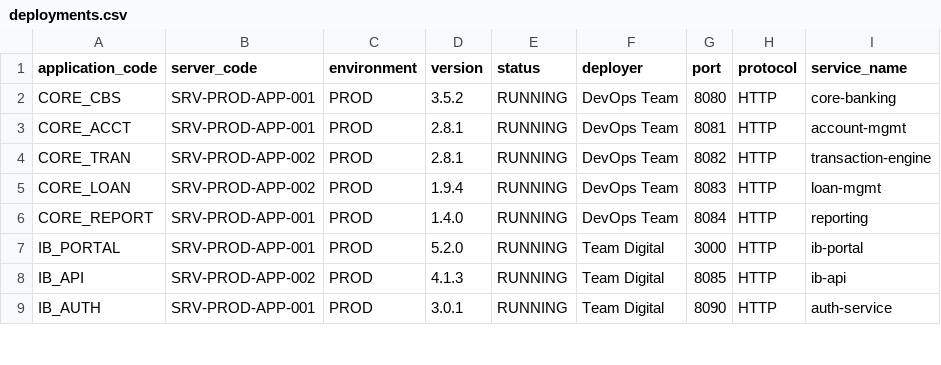
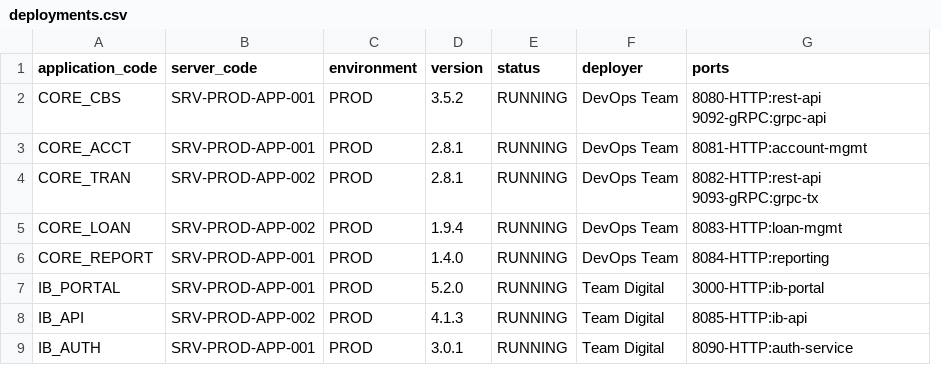
Before and after one commit to phan-tuan-thanh/SystemManager, a CSV file: demo/csv/deployments.csv, drawn as a sheet; only a part is shown; removed rows and columns are numbered as before the commit, all else as after; the diff names each change by its address in the sheet, - before the commit and + after, or states it on an @@ line.

```diff
--- a/demo/csv/deployments.csv
+++ b/demo/csv/deployments.csv
-column G (port), rows 2-9: 8080 | 8081 | 8082 | 8083 | 8084 | 3000 | 8085 | 8090
-column H (protocol), rows 2-9: all HTTP
-column I (service_name), rows 2-9: core-banking | account-mgmt | transaction-engine | loan-mgmt | reporting | ib-portal | ib-api | auth-service
+column G (ports), rows 2-9: 8080-HTTP:rest-api 9092-gRPC:grpc-api | 8081-HTTP:account-mgmt | 8082-HTTP:rest-api 9093-gRPC:grpc-tx | 8083-HTTP:loan-mgmt | 8084-HTTP:reporting | 3000-HTTP:ib-portal | 8085-HTTP:ib-api | 8090-HTTP:auth-service
```
Also changed, not shown: 13 other files.
